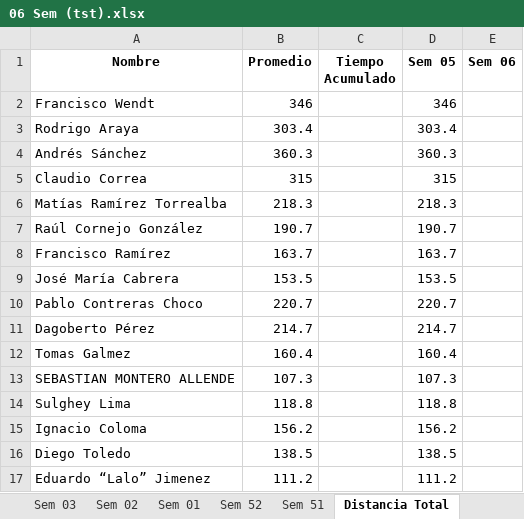
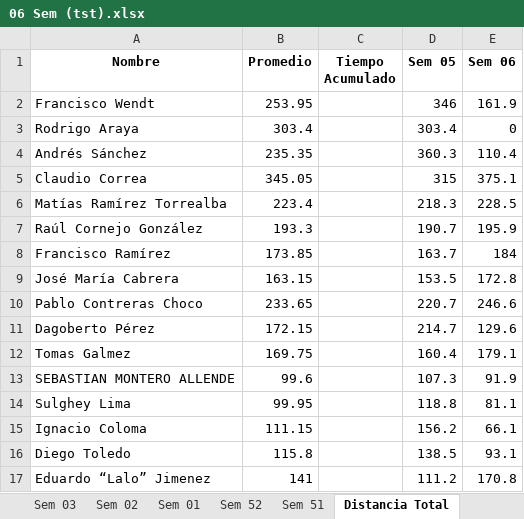
Before and after one commit to dagoperezh-lgtm/athlos-360-app, an Excel workbook: 06 Sem (tst).xlsx, sheet Distancia Total, drawn as a sheet; only a part is shown; values as stored, in another font and other column widths than the file's, no borders; the diff covers the shown part only; the diff names each change by its address in the sheet, - before the commit and + after, or states it on an @@ line.

```diff
--- a/06 Sem (tst).xlsx (sheet Distancia Total)
+++ b/06 Sem (tst).xlsx (sheet Distancia Total)
-B2 (Promedio): 346
+B2 (Promedio): 253.95
-E2 (Sem 06): (empty)
+E2 (Sem 06): 161.9
-E3 (Sem 06): (empty)
+E3 (Sem 06): 0
-B4 (Promedio): 360.3
+B4 (Promedio): 235.35
-E4 (Sem 06): (empty)
+E4 (Sem 06): 110.4
-B5 (Promedio): 315
+B5 (Promedio): 345.05
-E5 (Sem 06): (empty)
+E5 (Sem 06): 375.1
-B6 (Promedio): 218.3
+B6 (Promedio): 223.4
-E6 (Sem 06): (empty)
+E6 (Sem 06): 228.5
-B7 (Promedio): 190.7
+B7 (Promedio): 193.3
-E7 (Sem 06): (empty)
+E7 (Sem 06): 195.9
-B8 (Promedio): 163.7
+B8 (Promedio): 173.85
-E8 (Sem 06): (empty)
+E8 (Sem 06): 184
-B9 (Promedio): 153.5
+B9 (Promedio): 163.15
-E9 (Sem 06): (empty)
+E9 (Sem 06): 172.8
-B10 (Promedio): 220.7
+B10 (Promedio): 233.65
-E10 (Sem 06): (empty)
+E10 (Sem 06): 246.6
-B11 (Promedio): 214.7
+B11 (Promedio): 172.15
-E11 (Sem 06): (empty)
+E11 (Sem 06): 129.6
-B12 (Promedio): 160.4
+B12 (Promedio): 169.75
-E12 (Sem 06): (empty)
+E12 (Sem 06): 179.1
-B13 (Promedio): 107.3
+B13 (Promedio): 99.6
-E13 (Sem 06): (empty)
+E13 (Sem 06): 91.9
-B14 (Promedio): 118.8
+B14 (Promedio): 99.95
-E14 (Sem 06): (empty)
+E14 (Sem 06): 81.1
-B15 (Promedio): 156.2
+B15 (Promedio): 111.15
-E15 (Sem 06): (empty)
+E15 (Sem 06): 66.1
-B16 (Promedio): 138.5
+B16 (Promedio): 115.8
-E16 (Sem 06): (empty)
+E16 (Sem 06): 93.1
-B17 (Promedio): 111.2
+B17 (Promedio): 141
-E17 (Sem 06): (empty)
+E17 (Sem 06): 170.8
```
Also changed, not shown: 74 edited cells elsewhere in this sheet, sheet Tiempo Total, sheet Altimetría Total, sheet Trote Distancia, sheet Trote Ritmo, sheet Ciclismo Desnivel, sheet Ciclismo Distancia, 5 more sheets, other sheet tabs.
